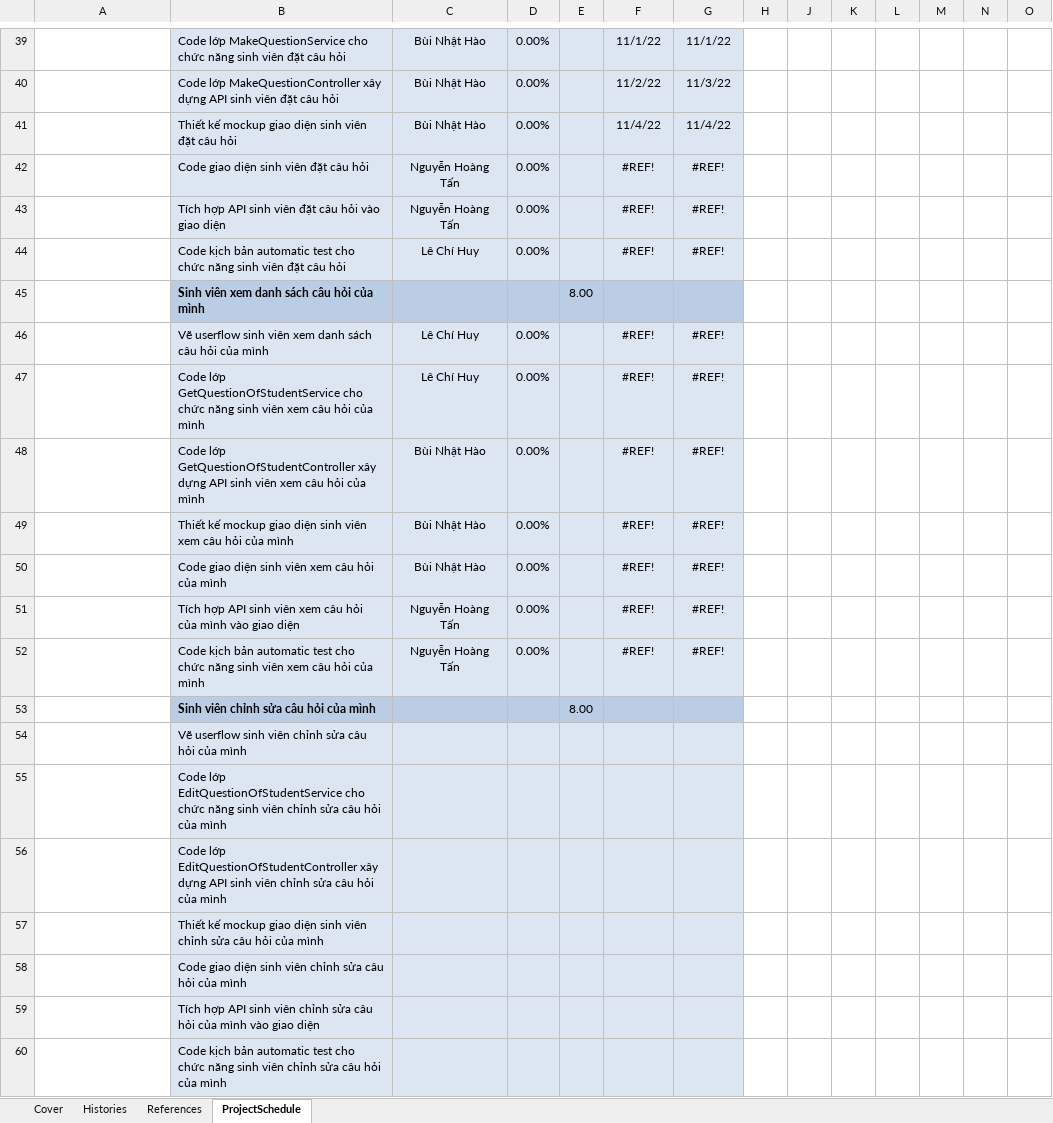
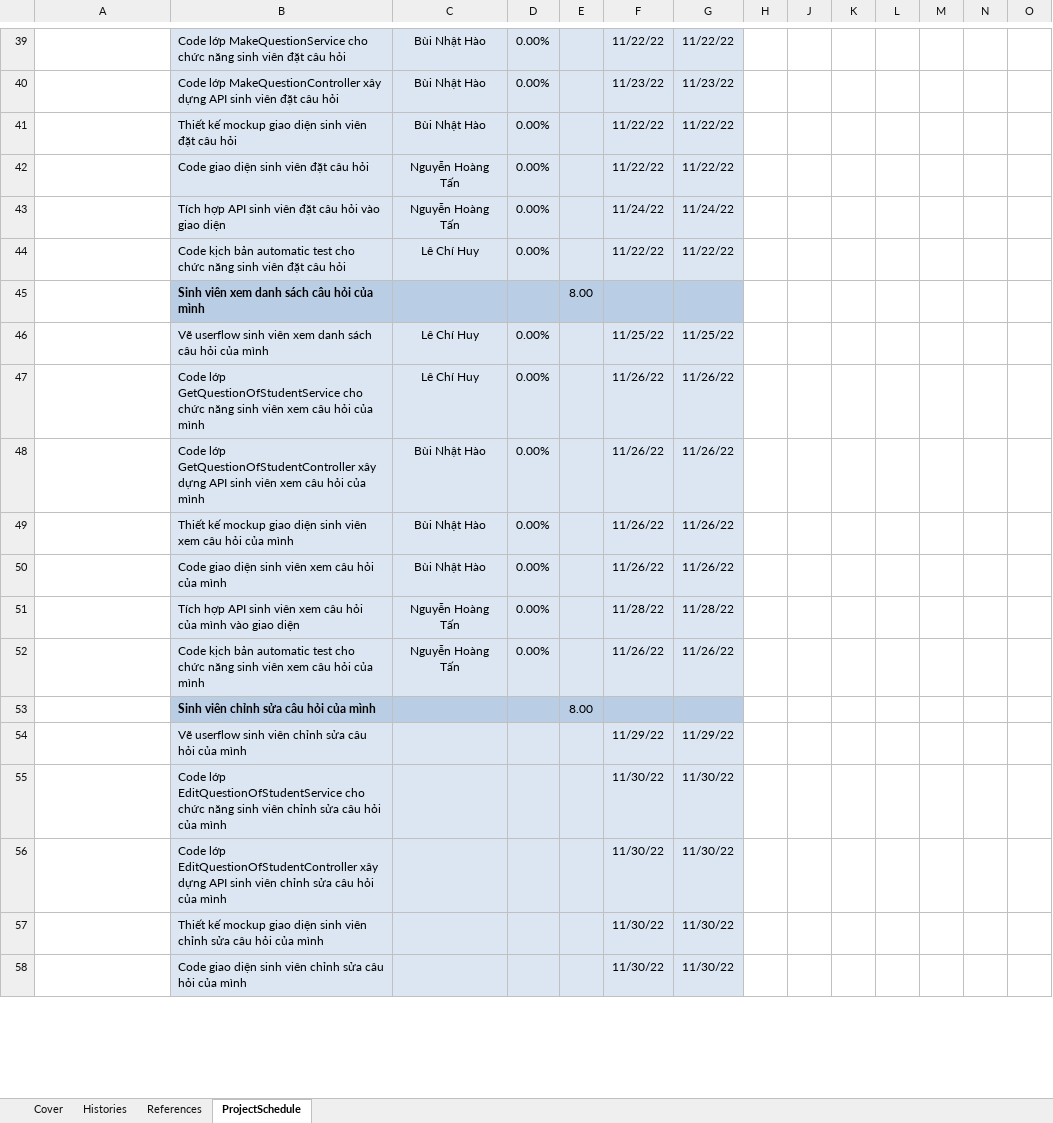
Before and after one commit to lechihuy/quan-ly-cnpm, an Excel workbook: Gantt Chart.xlsx, sheet ProjectSchedule, drawn as a sheet; only a part is shown, gaps mark what is left out; values as stored, in another font and other column widths than the file's, no borders; conditional formats not drawn; removed rows and columns are numbered as before the commit, all else as after; rows hold the shown columns only; the diff covers the shown part only; the diff names each change by its address in the sheet, - before the commit and + after, or states it on an @@ line.

```diff
--- a/Gantt Chart.xlsx (sheet ProjectSchedule)
+++ b/Gantt Chart.xlsx (sheet ProjectSchedule)
-F39: 11/1/22
+F39: 11/22/22
-G39: 11/1/22
+G39: 11/22/22
-F40: 11/2/22
+F40: 11/23/22
-G40: 11/3/22
+G40: 11/23/22
-F41: 11/4/22
+F41: 11/22/22
-G41: 11/4/22
+G41: 11/22/22
-F42: #REF!
+F42: 11/22/22
-G42: #REF!
+G42: 11/22/22
-F43: #REF!
+F43: 11/24/22
-G43: #REF!
+G43: 11/24/22
-F44: #REF!
+F44: 11/22/22
-G44: #REF!
+G44: 11/22/22
-F46: #REF!
+F46: 11/25/22
-G46: #REF!
+G46: 11/25/22
-F47:F50: #REF!
+F47:F50: 11/26/22
-G47:G50: #REF!
+G47:G50: 11/26/22
-F51: #REF!
+F51: 11/28/22
-G51: #REF!
+G51: 11/28/22
-F52: #REF!
+F52: 11/26/22
-G52: #REF!
+G52: 11/26/22
-row 54:  | Vẽ userflow sinh viên chỉnh sửa câu hỏi của mình
-row 55:  | Code lớp EditQuestionOfStudentService cho chức năng sinh viên chỉnh sửa câu hỏi của mình
-row 56:  | Code lớp EditQuestionOfStudentController xây dựng API sinh viên chỉnh sửa câu hỏi của mình
-row 57:  | Thiết kế mockup giao diện sinh viên chỉnh sửa câu hỏi của mình
-row 58:  | Code giao diện sinh viên chỉnh sửa câu hỏi của mình
-row 59:  | Tích hợp API sinh viên chỉnh sửa câu hỏi của mình vào giao diện
-row 60:  | Code kịch bản automatic test cho chức năng sinh viên chỉnh sửa câu hỏi của mình
+row 54:  | Vẽ userflow sinh viên chỉnh sửa câu hỏi của mình |  |  |  | 11/29/22 | 11/29/22
+row 55:  | Code lớp EditQuestionOfStudentService cho chức năng sinh viên chỉnh sửa câu hỏi của mình |  |  |  | 11/30/22 | 11/30/22
+row 56:  | Code lớp EditQuestionOfStudentController xây dựng API sinh viên chỉnh sửa câu hỏi của mình |  |  |  | 11/30/22 | 11/30/22
+row 57:  | Thiết kế mockup giao diện sinh viên chỉnh sửa câu hỏi của mình |  |  |  | 11/30/22 | 11/30/22
+row 58:  | Code giao diện sinh viên chỉnh sửa câu hỏi của mình |  |  |  | 11/30/22 | 11/30/22
```
Also changed, not shown: 51 added rows, 49 removed rows and 161 edited cells elsewhere in this sheet, sheet Histories, hidden cells.
